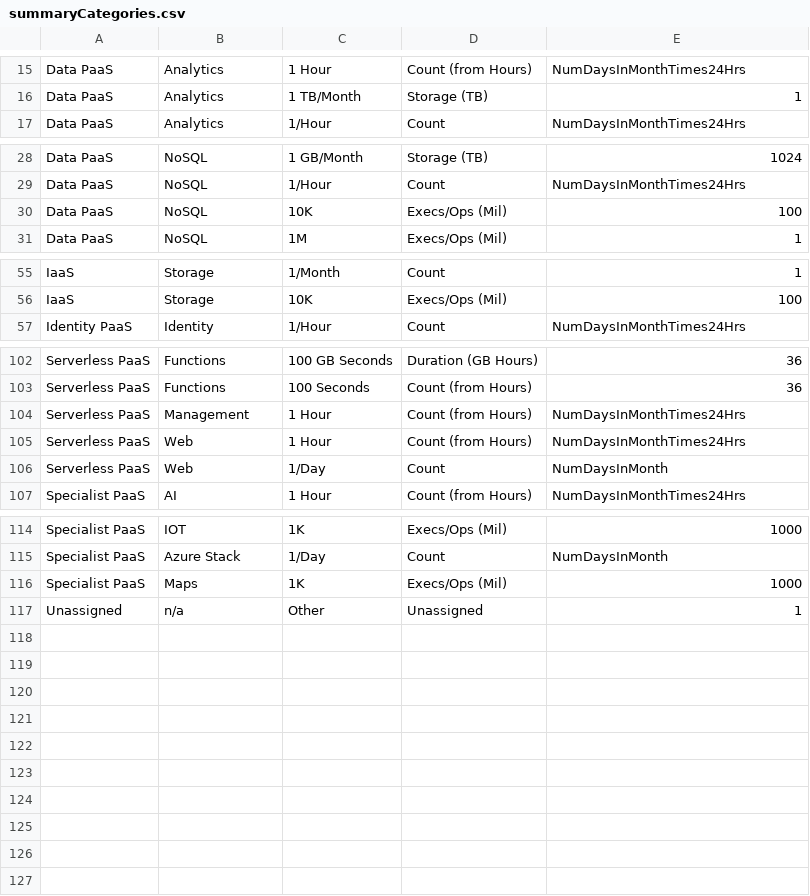
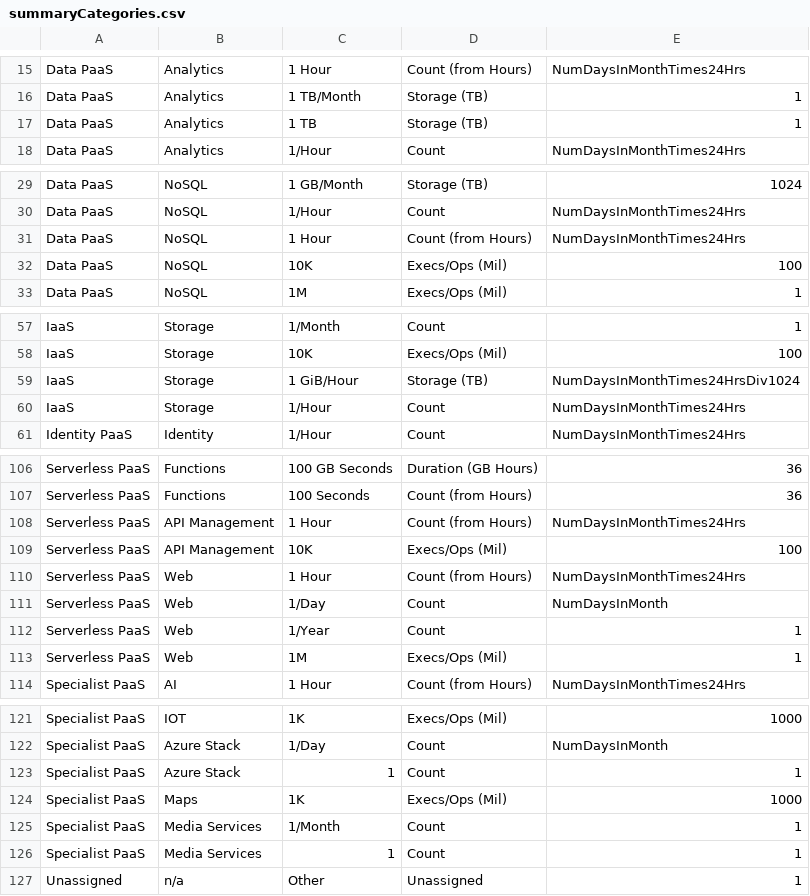
Before and after one commit to sandeep-majumdar/azureBilling, a CSV file: lookups/summaryCategories.csv, drawn as a sheet; only a part is shown, gaps mark what is left out.

Commit message:
Updated March lookups

```diff
--- a/lookups/summaryCategories.csv
+++ b/lookups/summaryCategories.csv
@@ -16,2 +16,3 @@ Data PaaS,Analytics,1 Hour,Count (from Hours),NumDaysInMonthTimes24Hrs
 Data PaaS,Analytics,1 TB/Month,Storage (TB),1
+Data PaaS,Analytics,1 TB,Storage (TB),1
 Data PaaS,Analytics,1/Hour,Count,NumDaysInMonthTimes24Hrs
@@ -29,2 +30,3 @@ Data PaaS,NoSQL,1 GB/Month,Storage (TB),1024
 Data PaaS,NoSQL,1/Hour,Count,NumDaysInMonthTimes24Hrs
+Data PaaS,NoSQL,1 Hour,Count (from Hours),NumDaysInMonthTimes24Hrs
 Data PaaS,NoSQL,10K,Execs/Ops (Mil),100
@@ -56,2 +58,4 @@ IaaS,Storage,1/Month,Count,1
 IaaS,Storage,10K,Execs/Ops (Mil),100
+IaaS,Storage,1 GiB/Hour,Storage (TB),NumDaysInMonthTimes24HrsDiv1024
+IaaS,Storage,1/Hour,Count,NumDaysInMonthTimes24Hrs
 Identity PaaS,Identity,1/Hour,Count,NumDaysInMonthTimes24Hrs
@@ -103,5 +107,8 @@ Serverless PaaS,Functions,100 GB Seconds,Duration (GB Hours),36
 Serverless PaaS,Functions,100 Seconds,Count (from Hours),36
-Serverless PaaS,Management,1 Hour,Count (from Hours),NumDaysInMonthTimes24Hrs
+Serverless PaaS,API Management,1 Hour,Count (from Hours),NumDaysInMonthTimes24Hrs
+Serverless PaaS,API Management,10K,Execs/Ops (Mil),100
 Serverless PaaS,Web,1 Hour,Count (from Hours),NumDaysInMonthTimes24Hrs
 Serverless PaaS,Web,1/Day,Count,NumDaysInMonth
+Serverless PaaS,Web,1/Year,Count,1
+Serverless PaaS,Web,1M,Execs/Ops (Mil),1
 Specialist PaaS,AI,1 Hour,Count (from Hours),NumDaysInMonthTimes24Hrs
@@ -115,3 +122,6 @@ Specialist PaaS,IOT,1K,Execs/Ops (Mil),1000
 Specialist PaaS,Azure Stack,1/Day,Count,NumDaysInMonth
+Specialist PaaS,Azure Stack,1,Count,1
 Specialist PaaS,Maps,1K,Execs/Ops (Mil),1000
+Specialist PaaS,Media Services,1/Month,Count,1
+Specialist PaaS,Media Services,1,Count,1
 Unassigned,n/a,Other,Unassigned,1
```
Also changed, not shown: lookups/managedDisks.csv, lookups/reportingCategories.csv.
